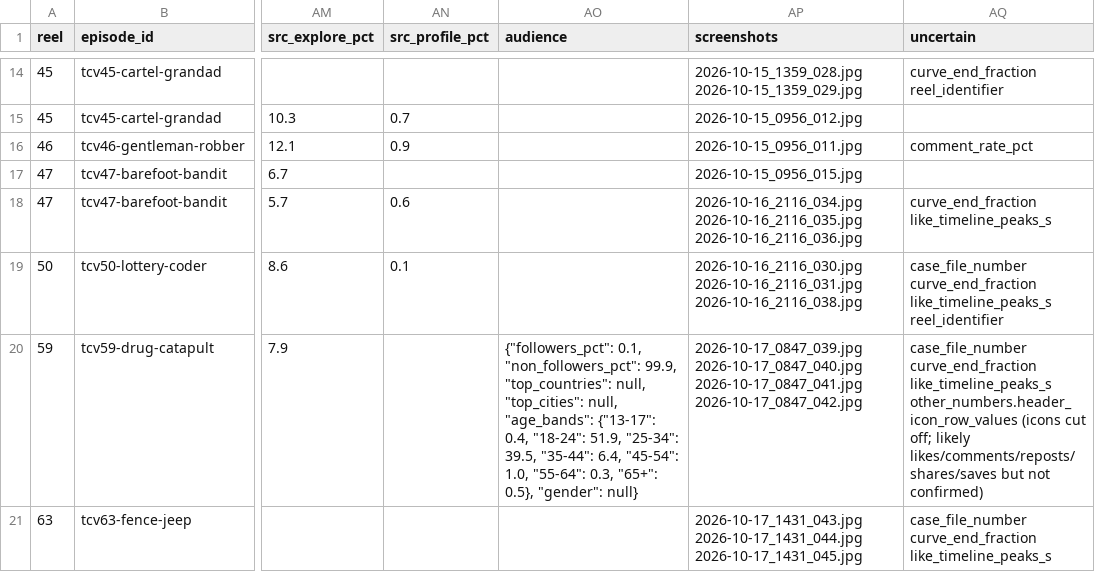
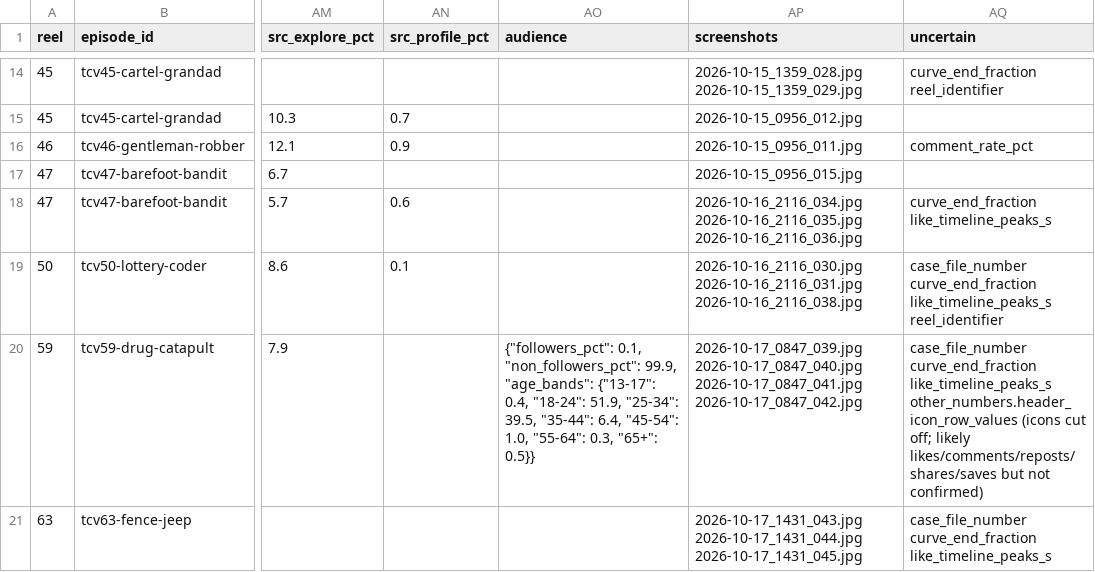
Before and after one commit to travex-pixel/The-Hidden-World, a CSV file: analytics/reels.csv, drawn as a sheet; only a part is shown, gaps mark what is left out; the diff covers the shown part only; the diff names each change by its address in the sheet, - before the commit and + after, or states it on an @@ line.

```diff
--- a/analytics/reels.csv
+++ b/analytics/reels.csv
-AO20 (audience): …"non_followers_pct": 99.9, "top_countries": null, "top_cities": null, "age_bands": {"13-17": 0.4, "18-24": 51.9, "25-34": 39.5, "35-44": 6.4, "45-54": 1.0, "55-64": 0.3, "65+": 0.5}, "gender": null}
+AO20 (audience): …"non_followers_pct": 99.9, "age_bands": {"13-17": 0.4, "18-24": 51.9, "25-34": 39.5, "35-44": 6.4, "45-54": 1.0, "55-64": 0.3, "65+": 0.5}}
```
Also changed, not shown: 2 added rows and 1 edited cell elsewhere in this file, analytics/reels_summary.csv, 15 other files.
